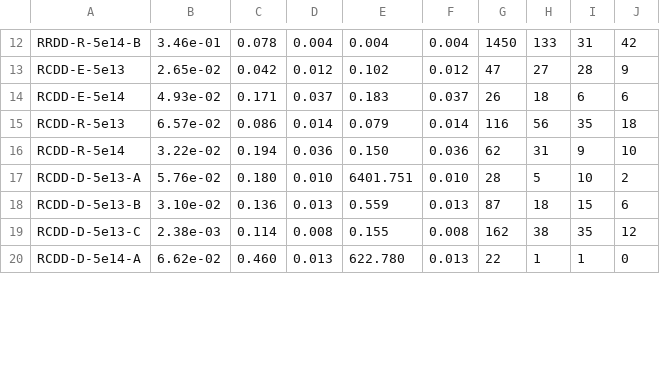
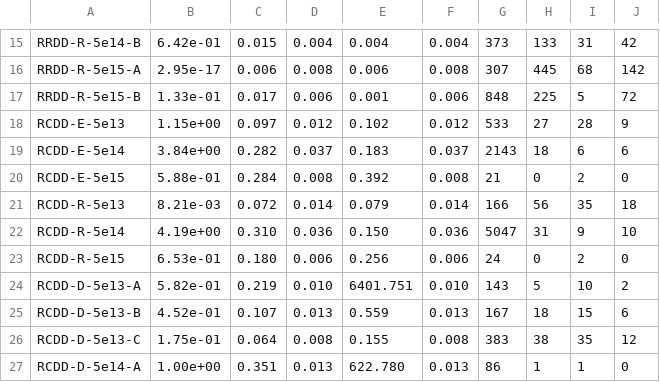
Before and after one commit to DunstanBecht/lpa-workspace, a CSV file: report/load/synthesis_std-dev_h1.csv, drawn as a sheet; only a part is shown, gaps mark what is left out; addresses are those after the commit; the diff covers the shown part only; the diff names each change by its address in the sheet, - before the commit and + after, or states it on an @@ line.

```diff
--- a/report/load/synthesis_std-dev_h1.csv
+++ b/report/load/synthesis_std-dev_h1.csv
-B15: 3.46e-01
+B15: 6.42e-01
-C15: 0.078
+C15: 0.015
-G15: 1450
+G15: 373
+row 16: RRDD-R-5e15-A | 2.95e-17 | 0.006 | 0.008 | 0.006 | 0.008 | 307 | 445 | 68 | 142
+row 17: RRDD-R-5e15-B | 1.33e-01 | 0.017 | 0.006 | 0.001 | 0.006 | 848 | 225 | 5 | 72
-B18: 2.65e-02
+B18: 1.15e+00
-C18: 0.042
+C18: 0.097
-G18: 47
+G18: 533
-B19: 4.93e-02
+B19: 3.84e+00
-C19: 0.171
+C19: 0.282
-G19: 26
+G19: 2143
+row 20: RCDD-E-5e15 | 5.88e-01 | 0.284 | 0.008 | 0.392 | 0.008 | 21 | 0 | 2 | 0
-B21: 6.57e-02
+B21: 8.21e-03
-C21: 0.086
+C21: 0.072
-G21: 116
+G21: 166
-B22: 3.22e-02
+B22: 4.19e+00
-C22: 0.194
+C22: 0.310
-G22: 62
+G22: 5047
+row 23: RCDD-R-5e15 | 6.53e-01 | 0.180 | 0.006 | 0.256 | 0.006 | 24 | 0 | 2 | 0
-B24: 5.76e-02
+B24: 5.82e-01
-C24: 0.180
+C24: 0.219
-G24: 28
+G24: 143
-B25: 3.10e-02
+B25: 4.52e-01
-C25: 0.136
+C25: 0.107
-G25: 87
+G25: 167
-B26: 2.38e-03
+B26: 1.75e-01
-C26: 0.114
+C26: 0.064
-G26: 162
+G26: 383
-B27: 6.62e-02
+B27: 1.00e+00
-C27: 0.460
+C27: 0.351
-G27: 22
+G27: 86
```
Also changed, not shown: 6 added rows and 33 edited cells elsewhere in this file, report/load/synthesis_rel-dev_h1.csv, report/load/synthesis_rel-dev_h2.csv, 4 other files.
